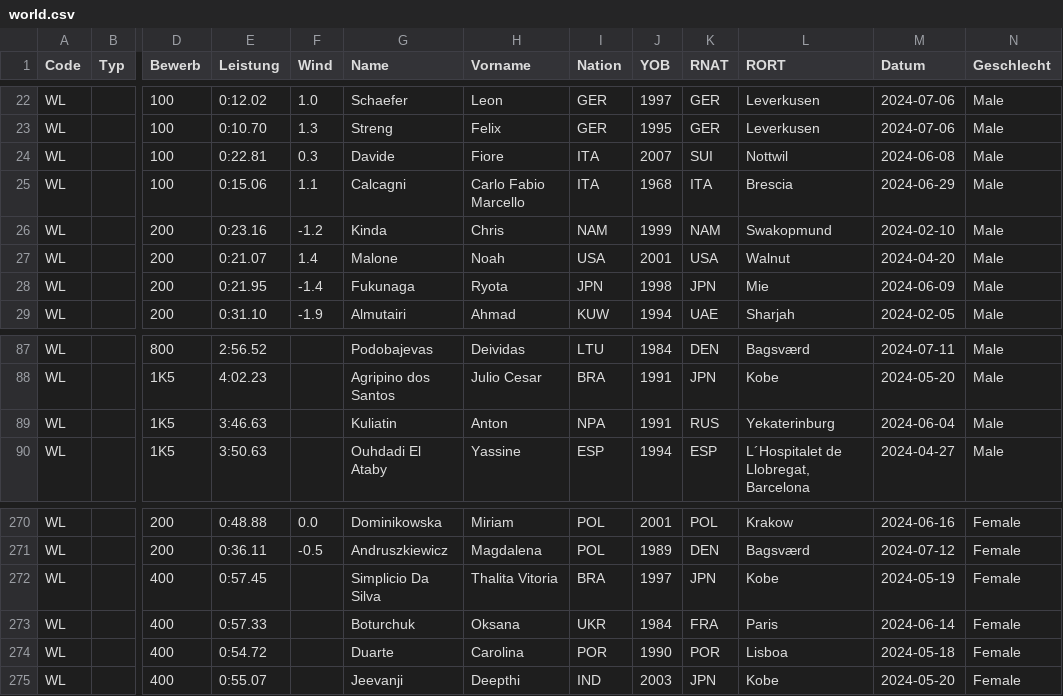
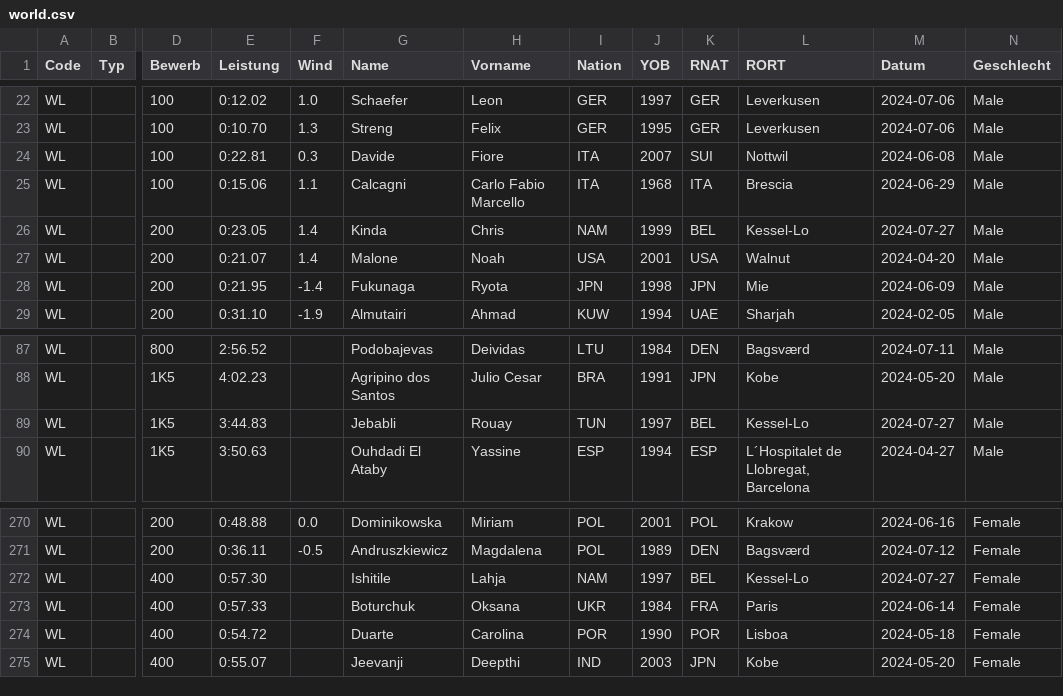
Before and after one commit to nimarion/para-records, a CSV file: leads/world.csv, drawn as a sheet; only a part is shown, gaps mark what is left out; the diff names each change by its address in the sheet, - before the commit and + after, or states it on an @@ line.

```diff
--- a/leads/world.csv
+++ b/leads/world.csv
-E26 (Leistung): 0:23.16
+E26 (Leistung): 0:23.05
-F26 (Wind): -1.2
+F26 (Wind): 1.4
-K26 (RNAT): NAM
+K26 (RNAT): BEL
-L26 (RORT): Swakopmund
+L26 (RORT): Kessel-Lo
-M26 (Datum): 2024-02-10
+M26 (Datum): 2024-07-27
-E89 (Leistung): 3:46.63
+E89 (Leistung): 3:44.83
-G89 (Name): Kuliatin
+G89 (Name): Jebabli
-H89 (Vorname): Anton
+H89 (Vorname): Rouay
-I89 (Nation): NPA
+I89 (Nation): TUN
-J89 (YOB): 1991
+J89 (YOB): 1997
-K89 (RNAT): RUS
+K89 (RNAT): BEL
-L89 (RORT): Yekaterinburg
+L89 (RORT): Kessel-Lo
-M89 (Datum): 2024-06-04
+M89 (Datum): 2024-07-27
-E272 (Leistung): 0:57.45
+E272 (Leistung): 0:57.30
-G272 (Name): Simplicio Da Silva
+G272 (Name): Ishitile
-H272 (Vorname): Thalita Vitoria
+H272 (Vorname): Lahja
-I272 (Nation): BRA
+I272 (Nation): NAM
-K272 (RNAT): JPN
+K272 (RNAT): BEL
-L272 (RORT): Kobe
+L272 (RORT): Kessel-Lo
-M272 (Datum): 2024-05-19
+M272 (Datum): 2024-07-27
```
Also changed, not shown: leads/africa.csv.
